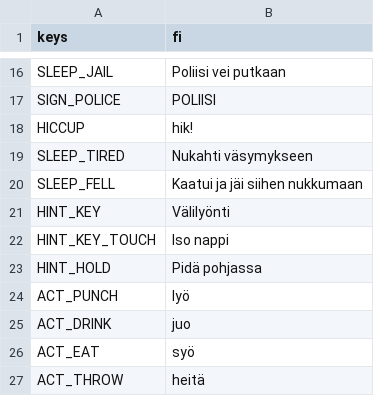
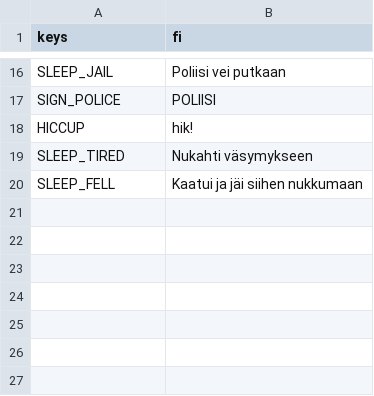
Before and after one commit to Ecculi/GoodMorningMoonshine, a CSV file: localization/strings.csv, drawn as a sheet; only a part is shown, gaps mark what is left out.

```diff
--- a/localization/strings.csv
+++ b/localization/strings.csv
@@ -20,8 +20 @@ SLEEP_TIRED,Nukahti väsymykseen
 SLEEP_FELL,Kaatui ja jäi siihen nukkumaan
-HINT_KEY,Välilyönti
-HINT_KEY_TOUCH,Iso nappi
-HINT_HOLD,Pidä pohjassa
-ACT_PUNCH,lyö
-ACT_DRINK,juo
-ACT_EAT,syö
-ACT_THROW,heitä
```
Also changed, not shown: 3 other files.
